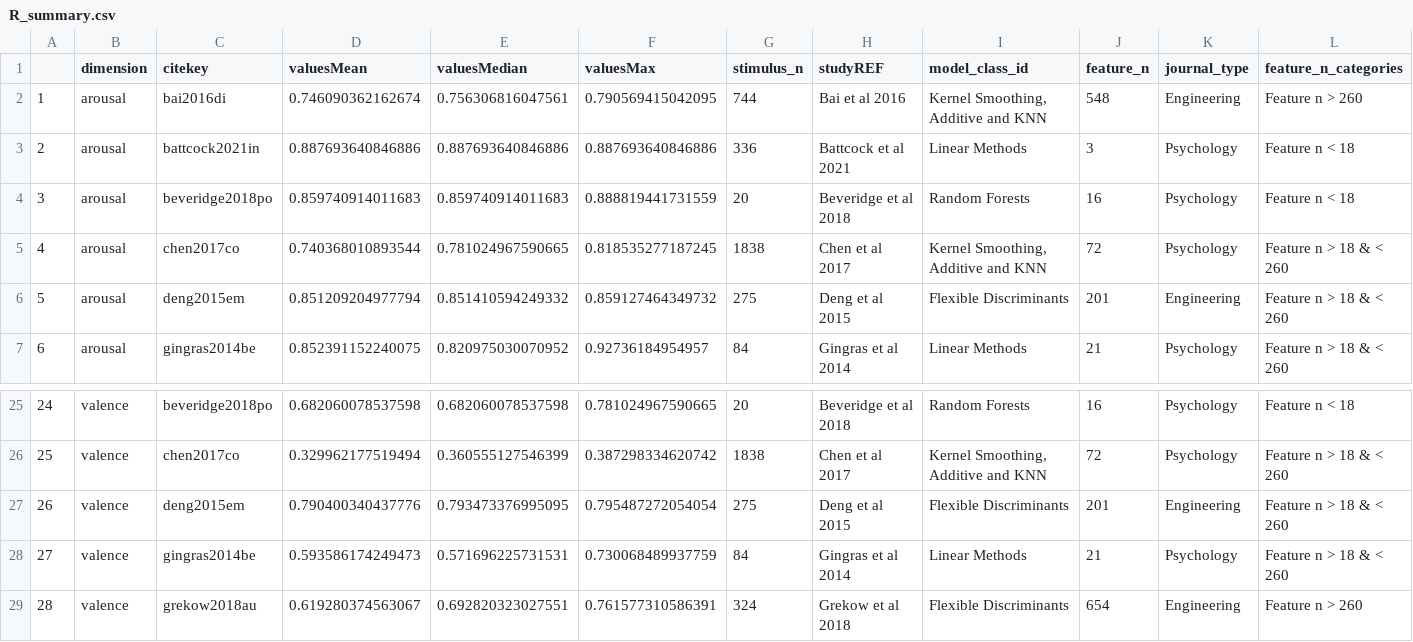
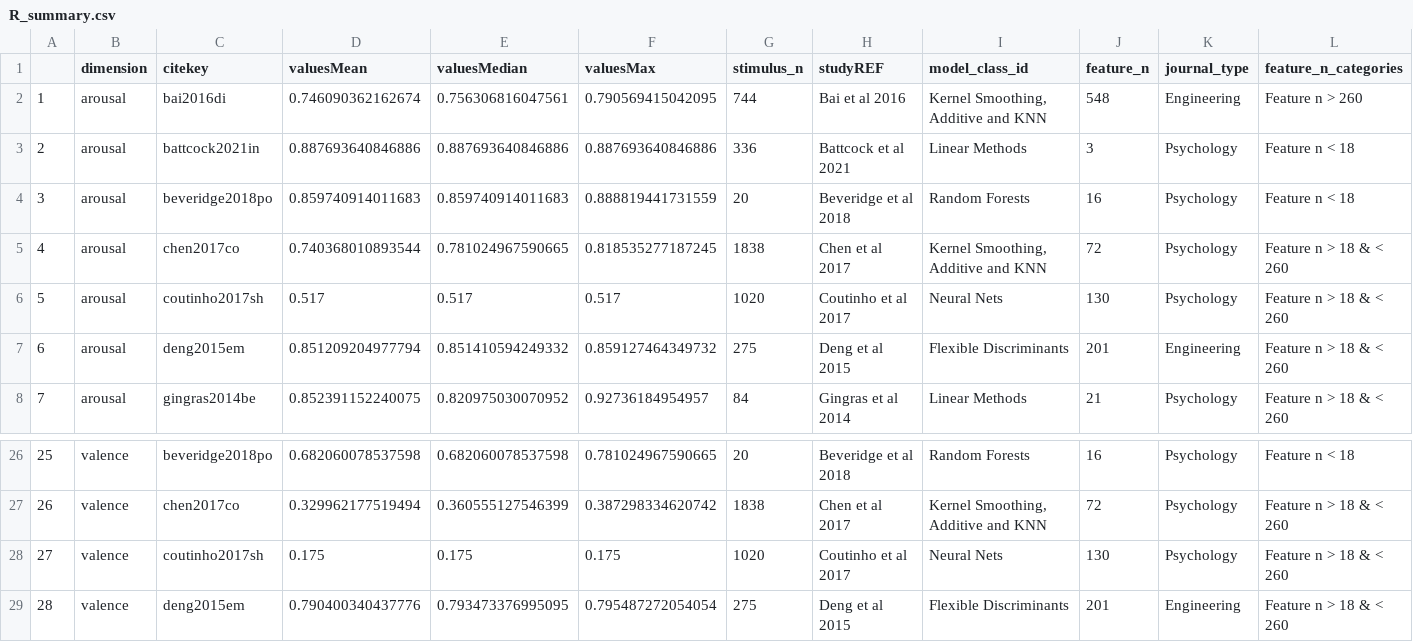
Before and after one commit to tuomaseerola/metaMER, a CSV file: analysis/R_summary.csv, drawn as a sheet; only a part is shown, gaps mark what is left out; the shorter side is filled out with more unchanged rows; addresses are those after the commit; rows hold the shown columns only; the diff names each change by its address in the sheet, - before the commit and + after, or states it on an @@ line.

```diff
--- a/analysis/R_summary.csv
+++ b/analysis/R_summary.csv
+row 6: 5 | arousal | coutinho2017sh | 0.517 | 0.517 | 0.517 | 1020 | Coutinho et al 2017 | Neural Nets | 130 | Psychology | Feature n > 18 & < 260
@@ column A renumbered from row 7 down @@
+row 28: 27 | valence | coutinho2017sh | 0.175 | 0.175 | 0.175 | 1020 | Coutinho et al 2017 | Neural Nets | 130 | Psychology | Feature n > 18 & < 260
```
Also changed, not shown: analysis/R_studies.csv, 2 other files.
